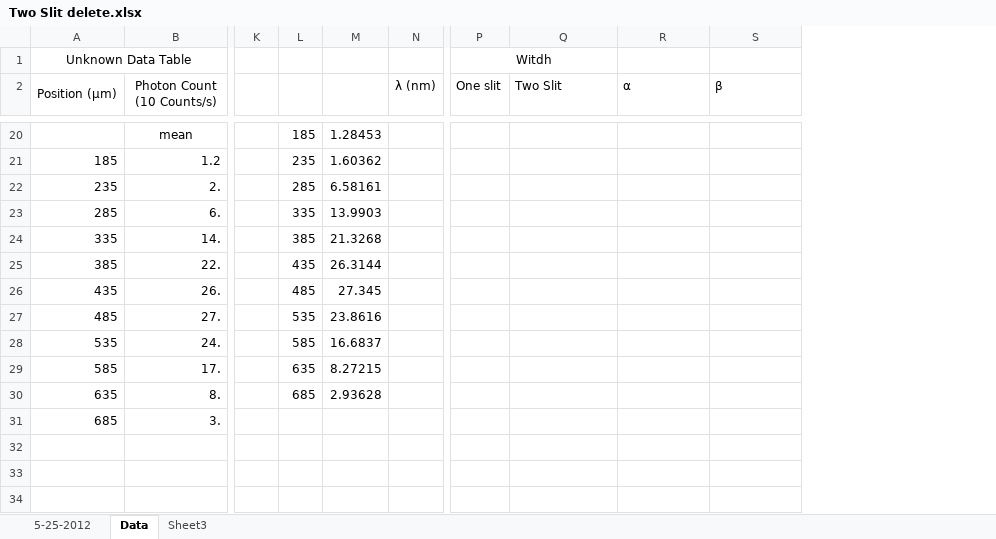
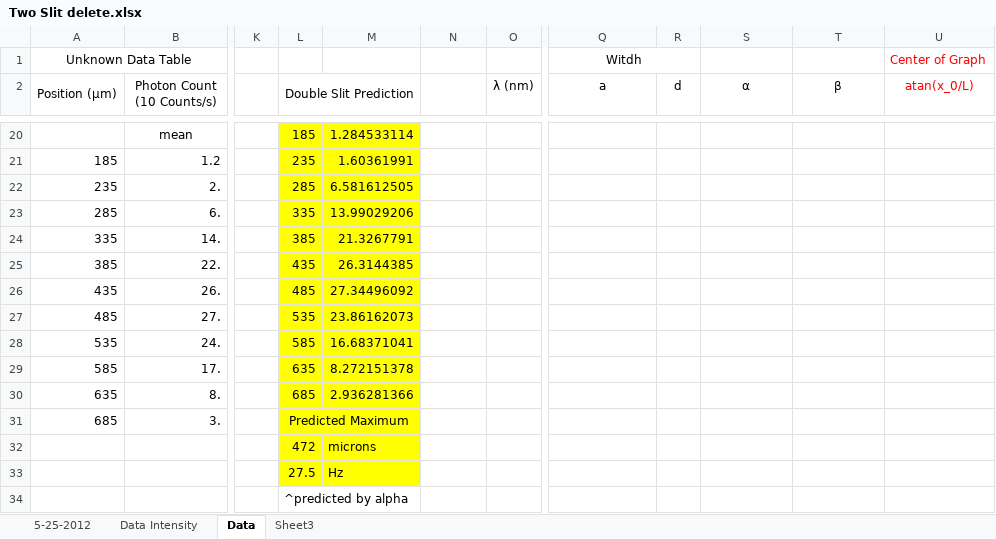
Before and after one commit to mlane3/Phys4321, an Excel workbook: Two Slit/Two Slit delete.xlsx, sheet Data, drawn as a sheet; only a part is shown, gaps mark what is left out; values as stored, in another font and other column widths than the file's, no borders; charts and pictures not drawn; removed rows and columns are numbered as before the commit, all else as after; rows hold the shown columns only; the diff covers the shown part only; the diff names each change by its address in the sheet, - before the commit and + after, or states it on an @@ line.

```diff
--- a/Two Slit/Two Slit delete.xlsx (sheet Data)
+++ b/Two Slit/Two Slit delete.xlsx (sheet Data)
+sheet tab: Data Intensity
+column M, rows 20-30: 1.284533114 | 1.60361991 | 6.581612505 | 13.99029206 | 21.3267791 | 26.3144385 | 27.34496092 | 23.86162073 | 16.68371041 | 8.272151378 | 2.936281366
-column P (One slit), row 1: Witdh
+column R (d), empty
+column U (atan(x_0/L)), row 1: Center of Graph
-Q1 (a): (empty)
+Q1 (a): Witdh
+Q1:R1 merged
-L2: (empty)
+L2: Double Slit Prediction
+L2:M2 merged
-Q2: Two Slit
+Q2: a
-Q2 alignment: left
+Q2 alignment: center
-S2:T2 alignment: left
+S2:T2 alignment: center
-L20:L31 fill: none
+L20:L31 fill: #FFFF00
-N20: 1.28453
+N20: (empty)
-N21: 1.60362
+N21: (empty)
-N22: 6.58161
+N22: (empty)
-N23: 13.9903
+N23: (empty)
-N24: 21.3268
+N24: (empty)
-N25: 26.3144
+N25: (empty)
-N26: 27.345
+N26: (empty)
-N27: 23.8616
+N27: (empty)
-N28: 16.6837
+N28: (empty)
-N29: 8.27215
+N29: (empty)
-N30: 2.93628
+N30: (empty)
-L31 (Double Slit Prediction): (empty)
+L31 (Double Slit Prediction): Predicted Maximum
+L31:M31 merged
+row 32:  |  |  | 472 | microns
+row 33:  |  |  | 27.5 | Hz
+row 34:  |  |  | ^predicted by alpha
```
Also changed, not shown: 26 edited cells, cell formats and merged cells elsewhere in this sheet, Two Slit/Two Slit.xlsx.
